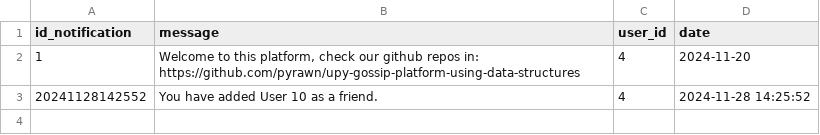
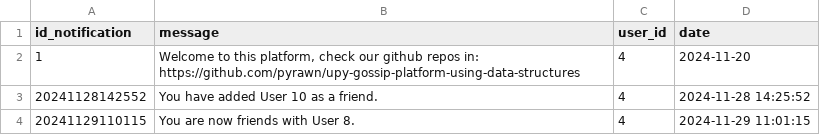
Before and after one commit to pyrawn/upy-gossip-platform-using-data-structures, a CSV file: assets/data/notification_users/4_notifications.csv, drawn as a sheet; the diff names each change by its address in the sheet, - before the commit and + after, or states it on an @@ line.

Commit message:
Dataset changed

```diff
--- a/assets/data/notification_users/4_notifications.csv
+++ b/assets/data/notification_users/4_notifications.csv
+row 4: 20241129110115 | You are now friends with User 8. | 4 | 2024-11-29 11:01:15
```
Also changed, not shown: assets/data/posts.csv, 2 other files.
